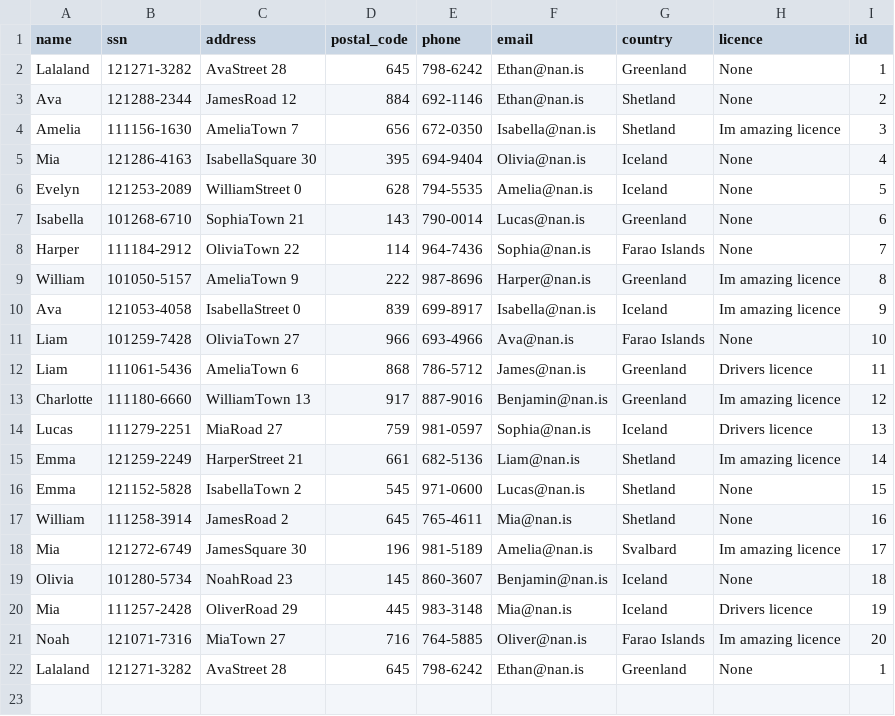
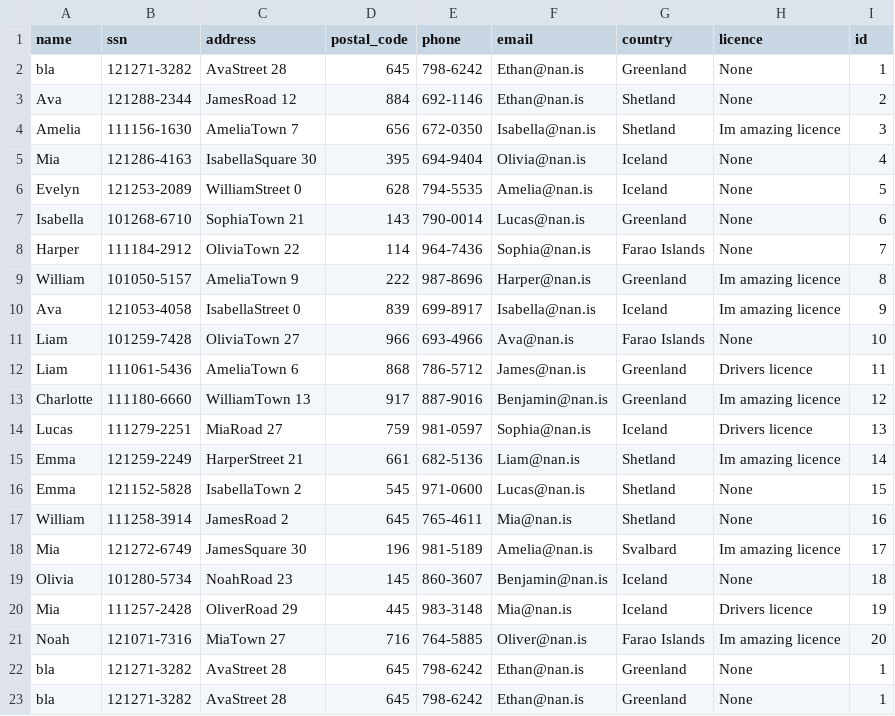
Before and after one commit to stebbilax/-VLN1-2020-H23, a CSV file: src/Data/data/customers.csv, drawn as a sheet.

```diff
--- a/src/Data/data/customers.csv
+++ b/src/Data/data/customers.csv
@@ -1,3 +1,3 @@
 name,ssn,address,postal_code,phone,email,country,licence,id
-Lalaland,121271-3282,AvaStreet 28,645,798-6242,Ethan@nan.is,Greenland,None,1
+bla,121271-3282,AvaStreet 28,645,798-6242,Ethan@nan.is,Greenland,None,1
 Ava,121288-2344,JamesRoad 12,884,692-1146,Ethan@nan.is,Shetland,None,2
@@ -21,2 +21,3 @@ Mia,111257-2428,OliverRoad 29,445,983-3148,Mia@nan.is,Iceland,Drivers licence,19
 Noah,121071-7316,MiaTown 27,716,764-5885,Oliver@nan.is,Farao Islands,Im amazing licence,20
-Lalaland,121271-3282,AvaStreet 28,645,798-6242,Ethan@nan.is,Greenland,None,1
+bla,121271-3282,AvaStreet 28,645,798-6242,Ethan@nan.is,Greenland,None,1
+bla,121271-3282,AvaStreet 28,645,798-6242,Ethan@nan.is,Greenland,None,1
```
Also changed, not shown: src/Data/data/contracts.csv, src/Data/data/destinations.csv, 7 other files.
